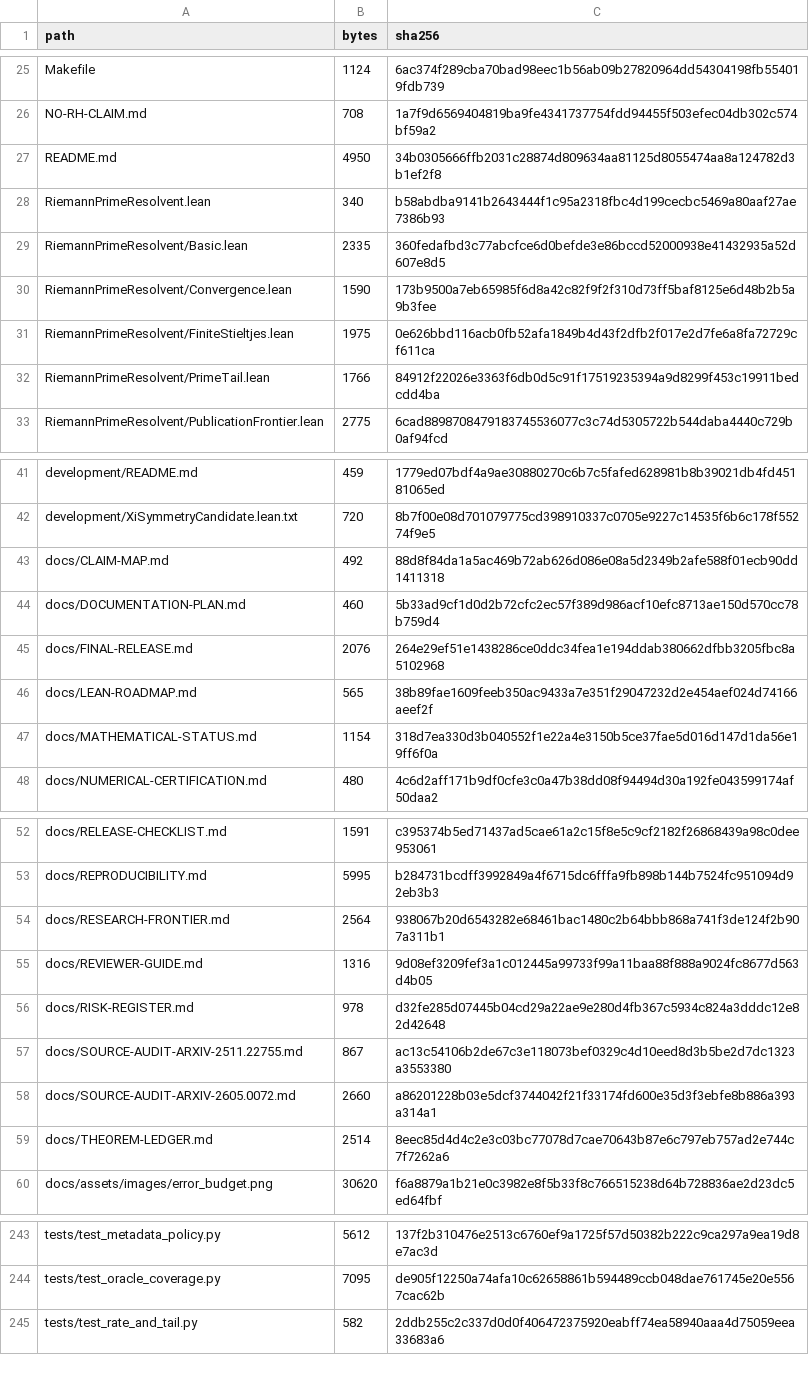
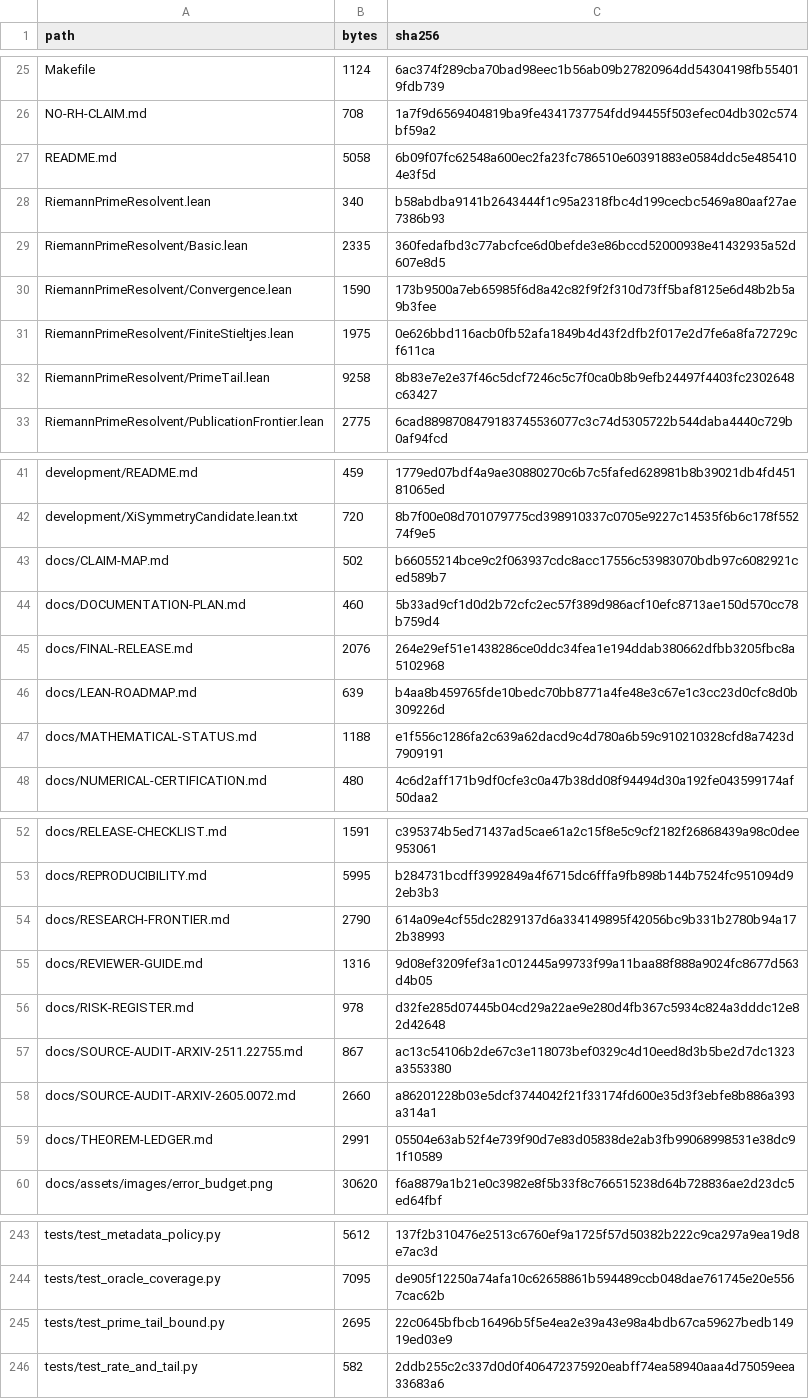
Before and after one commit to lluiseriksson/riemann-prime-resolvent, a CSV file: MANIFEST-SHA256.csv, drawn as a sheet; only a part is shown, gaps mark what is left out; the diff covers the shown part only.

Commit message:
Prove RF-1 integer von Mangoldt tail bound and preserve the cutoff (#62)
* Prove RF-1 integer prime-tail summability and bound

* Normalize the rational exponent in the RF-1 oracle regression

```diff
--- a/MANIFEST-SHA256.csv
+++ b/MANIFEST-SHA256.csv
@@ -26,3 +26,3 @@ Makefile,1124,6ac374f289cba70bad98eec1b56ab09b27820964dd54304198fb554019fdb739
 NO-RH-CLAIM.md,708,1a7f9d6569404819ba9fe4341737754fdd94455f503efec04db302c574bf59a2
-README.md,4950,34b0305666ffb2031c28874d809634aa81125d8055474aa8a124782d3b1ef2f8
+README.md,5058,6b09f07fc62548a600ec2fa23fc786510e60391883e0584ddc5e4854104e3f5d
 RiemannPrimeResolvent.lean,340,b58abdba9141b2643444f1c95a2318fbc4d199cecbc5469a80aaf27ae7386b93
@@ -31,3 +31,3 @@ RiemannPrimeResolvent/Convergence.lean,1590,173b9500a7eb65985f6d8a42c82f9f2f310d
 RiemannPrimeResolvent/FiniteStieltjes.lean,1975,0e626bbd116acb0fb52afa1849b4d43f2dfb2f017e2d7fe6a8fa72729cf611ca
-RiemannPrimeResolvent/PrimeTail.lean,1766,84912f22026e3363f6db0d5c91f17519235394a9d8299f453c19911bedcdd4ba
+RiemannPrimeResolvent/PrimeTail.lean,9258,8b83e7e2e37f46c5dcf7246c5c7f0ca0b8b9efb24497f4403fc2302648c63427
 RiemannPrimeResolvent/PublicationFrontier.lean,2775,6cad8898708479183745536077c3c74d5305722b544daba4440c729b0af94fcd
@@ -42,7 +42,7 @@ development/README.md,459,1779ed07bdf4a9ae30880270c6b7c5fafed628981b8b39021db4fd
 development/XiSymmetryCandidate.lean.txt,720,8b7f00e08d701079775cd398910337c0705e9227c14535f6b6c178f55274f9e5
-docs/CLAIM-MAP.md,492,88d8f84da1a5ac469b72ab626d086e08a5d2349b2afe588f01ecb90dd1411318
+docs/CLAIM-MAP.md,502,b66055214bce9c2f063937cdc8acc17556c53983070bdb97c6082921ced589b7
 docs/DOCUMENTATION-PLAN.md,460,5b33ad9cf1d0d2b72cfc2ec57f389d986acf10efc8713ae150d570cc78b759d4
 docs/FINAL-RELEASE.md,2076,264e29ef51e1438286ce0ddc34fea1e194ddab380662dfbb3205fbc8a5102968
-docs/LEAN-ROADMAP.md,565,38b89fae1609feeb350ac9433a7e351f29047232d2e454aef024d74166aeef2f
-docs/MATHEMATICAL-STATUS.md,1154,318d7ea330d3b040552f1e22a4e3150b5ce37fae5d016d147d1da56e19ff6f0a
+docs/LEAN-ROADMAP.md,639,b4aa8b459765fde10bedc70bb8771a4fe48e3c67e1c3cc23d0cfc8d0b309226d
+docs/MATHEMATICAL-STATUS.md,1188,e1f556c1286fa2c639a62dacd9c4d780a6b59c910210328cfd8a7423d7909191
 docs/NUMERICAL-CERTIFICATION.md,480,4c6d2aff171b9df0cfe3c0a47b38dd08f94494d30a192fe043599174af50daa2
@@ -53,3 +53,3 @@ docs/RELEASE-CHECKLIST.md,1591,c395374b5ed71437ad5cae61a2c15f8e5c9cf2182f2686843
 docs/REPRODUCIBILITY.md,5995,b284731bcdff3992849a4f6715dc6fffa9fb898b144b7524fc951094d92eb3b3
-docs/RESEARCH-FRONTIER.md,2564,938067b20d6543282e68461bac1480c2b64bbb868a741f3de124f2b907a311b1
+docs/RESEARCH-FRONTIER.md,2790,614a09e4cf55dc2829137d6a334149895f42056bc9b331b2780b94a172b38993
 docs/REVIEWER-GUIDE.md,1316,9d08ef3209fef3a1c012445a99733f99a11baa88f888a9024fc8677d563d4b05
@@ -58,3 +58,3 @@ docs/SOURCE-AUDIT-ARXIV-2511.22755.md,867,ac13c54106b2de67c3e118073bef0329c4d10e
 docs/SOURCE-AUDIT-ARXIV-2605.0072.md,2660,a86201228b03e5dcf3744042f21f33174fd600e35d3f3ebfe8b886a393a314a1
-docs/THEOREM-LEDGER.md,2514,8eec85d4d4c2e3c03bc77078d7cae70643b87e6c797eb757ad2e744c7f7262a6
+docs/THEOREM-LEDGER.md,2991,05504e63ab52f4e739f90d7e83d05838de2ab3fb99068998531e38dc91f10589
 docs/assets/images/error_budget.png,30620,f6a8879a1b21e0c3982e8f5b33f8c766515238d64b728836ae2d23dc5ed64fbf
@@ -244,2 +244,3 @@ tests/test_metadata_policy.py,5612,137f2b310476e2513c6760ef9a1725f57d50382b222c9
 tests/test_oracle_coverage.py,7095,de905f12250a74afa10c62658861b594489ccb048dae761745e20e5567cac62b
+tests/test_prime_tail_bound.py,2695,22c0645bfbcb16496b5f5e4ea2e39a43e98a4bdb67ca59627bedb14919ed03e9
 tests/test_rate_and_tail.py,582,2ddb255c2c337d0d0f406472375920eabff74ea58940aaa4d75059eea33683a6
```
Also changed, not shown: 10 edited cells elsewhere in this file, 13 other files.
